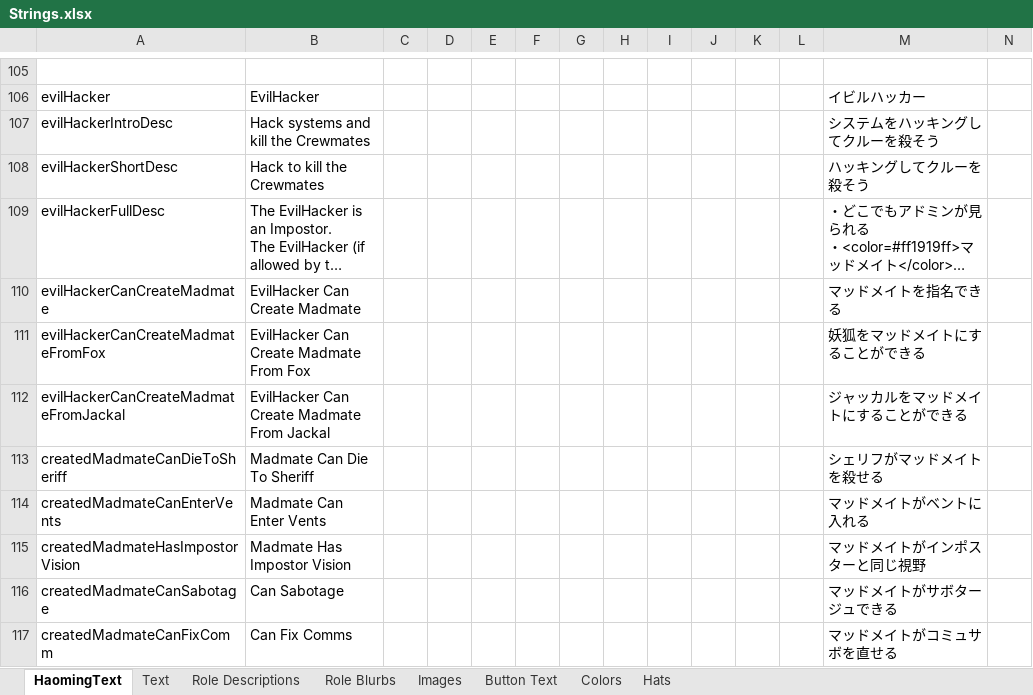
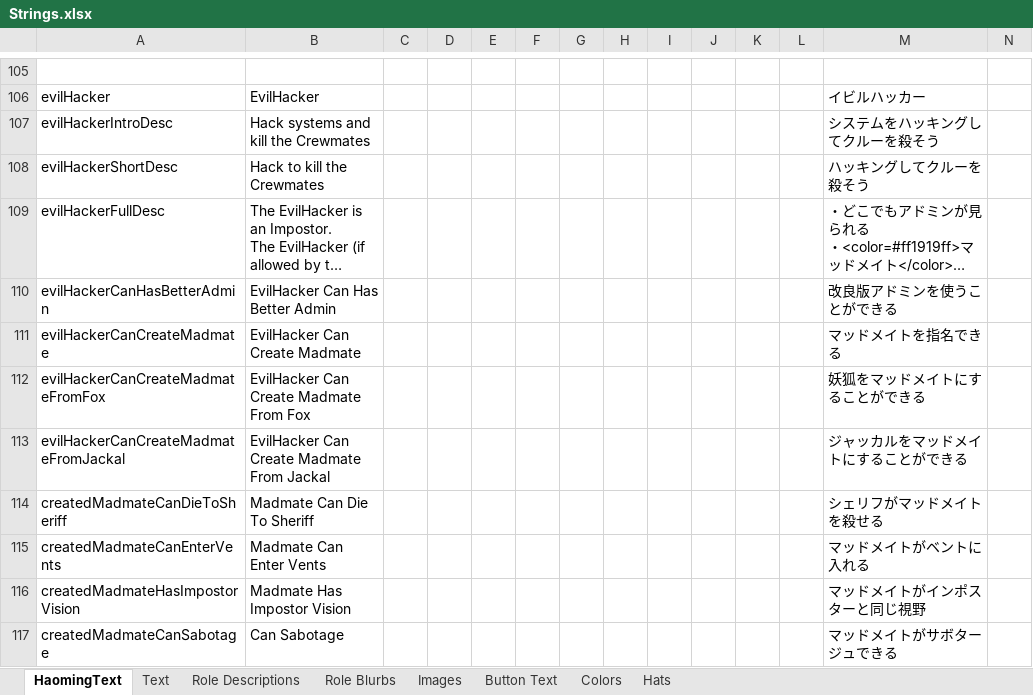
Before and after one commit to tomarai/TheOtherRoles, an Excel workbook: Strings.xlsx, sheet HaomingText, drawn as a sheet; only a part is shown, gaps mark what is left out; the shorter side is filled out with more unchanged rows; long unchanged cells end in …; values as stored, in another font and other column widths than the file's, no borders; rows hold the shown columns only; the diff names each change by its address in the sheet, - before the commit and + after, or states it on an @@ line.

```diff
--- a/Strings.xlsx (sheet HaomingText)
+++ b/Strings.xlsx (sheet HaomingText)
+row 110: evilHackerCanHasBetterAdmin | EvilHacker Can Has Better Admin |  |  |  |  |  |  |  |  |  |  | 改良版アドミンを使うことができる
```
Also changed, not shown: 4 other files.
